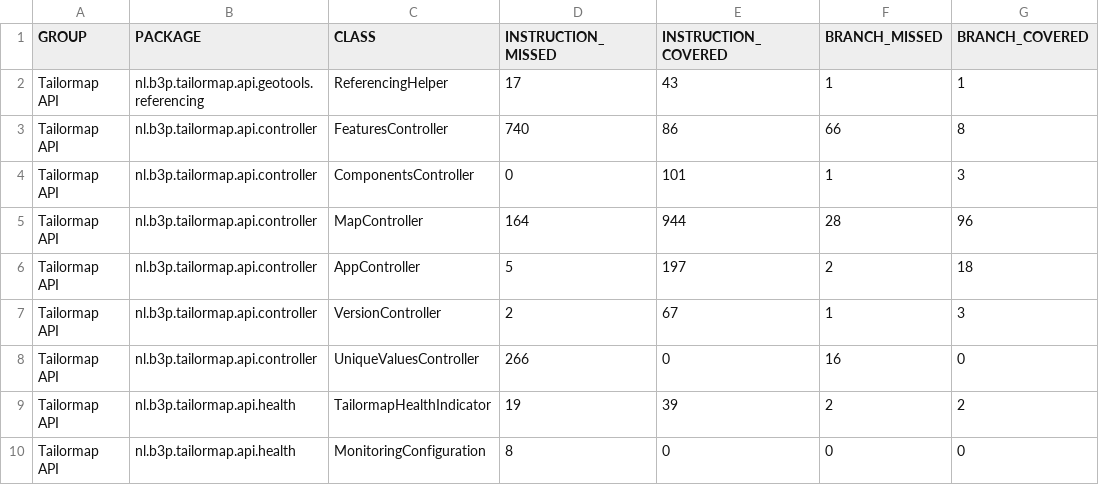
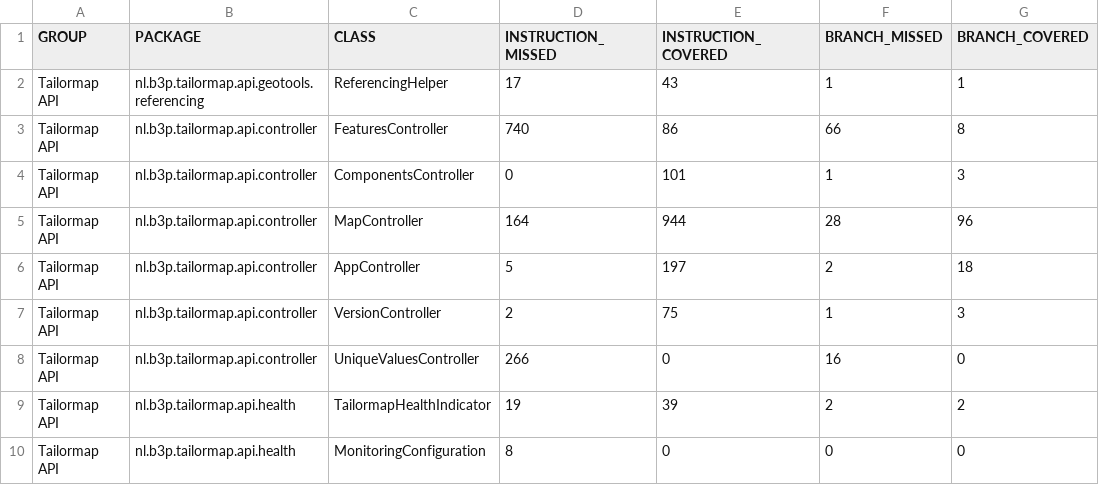
Before and after one commit to Tailormap/tailormap-api, a CSV file: jacoco-it/jacoco.csv, drawn as a sheet; only a part is shown; the diff names each change by its address in the sheet, - before the commit and + after, or states it on an @@ line.

```diff
--- a/jacoco-it/jacoco.csv
+++ b/jacoco-it/jacoco.csv
-E7 (INSTRUCTION_COVERED): 67
+E7 (INSTRUCTION_COVERED): 75
```
Also changed, not shown: jacoco/jacoco.csv, 42 other files.
